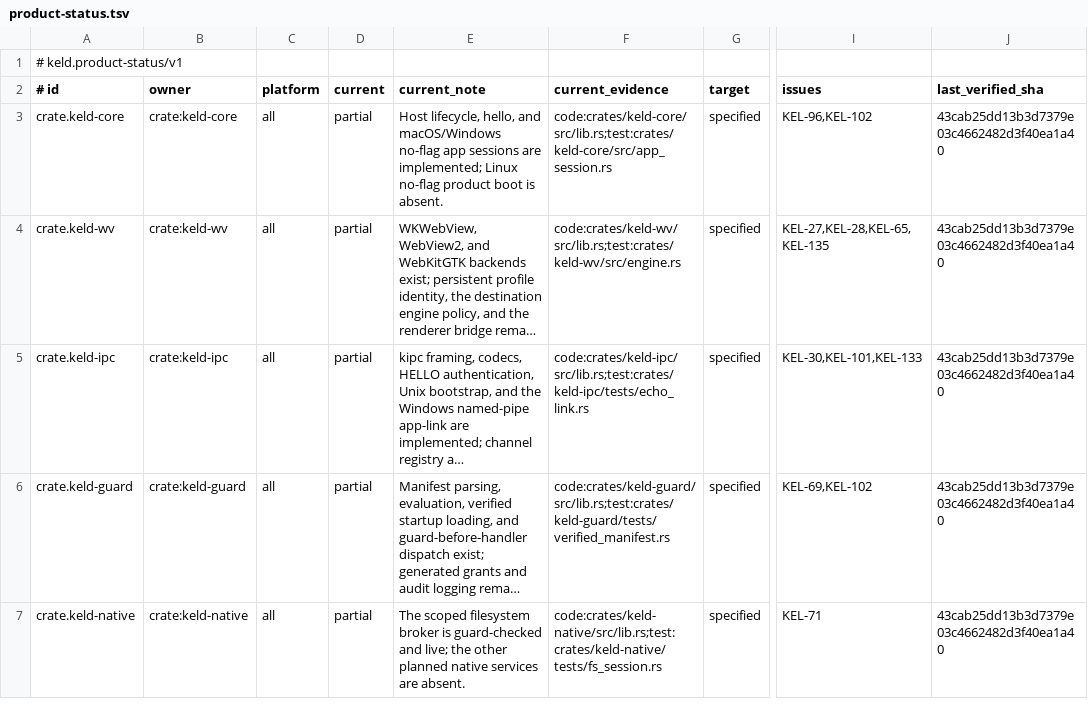
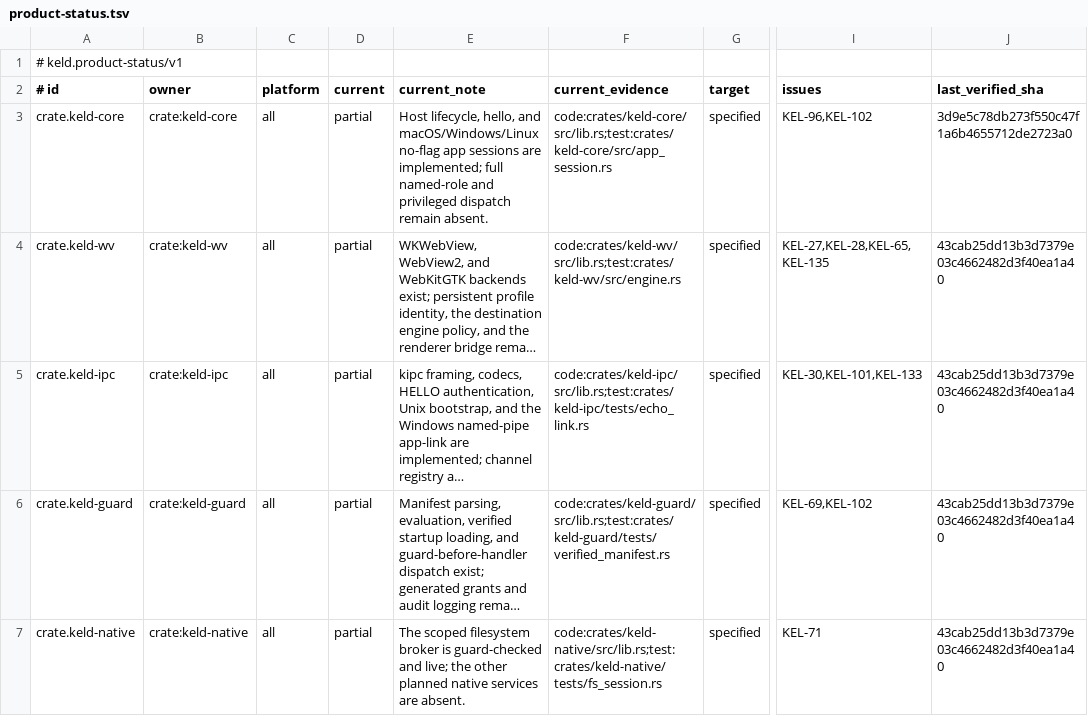
Before and after one commit to gyldlab/keld, a TSV file: docs/engineering/product-status.tsv, drawn as a sheet; only a part is shown, gaps mark what is left out; long unchanged cells end in …; the diff covers the shown part only; the diff names each change by its address in the sheet, - before the commit and + after, or states it on an @@ line.

Commit message:
feat(linux): wire no-flag host sessions (#145)
* feat(linux): wire no-flag host sessions

* feat(linux): contain no-flag Bun roles

* docs(linux): mark no-flag strict product live

* test(native): accept fail-fast hostile close

* test(linux): serialize no-flag GUI rows

* fix(linux): reject unproved runtime architectures

* docs(linux): seal x86 runtime admission

* fix(core): scope Linux write import

* ci(linux): run no-flag host under Xvfb

* test(ipc): accept fail-fast hostile close

```diff
--- a/docs/engineering/product-status.tsv
+++ b/docs/engineering/product-status.tsv
-E3 (current_note): …hello, and macOS/Windows no-flag app sessions are implemented; Linux no-flag product boot is absent.
+E3 (current_note): …hello, and macOS/Windows/Linux no-flag app sessions are implemented; full named-role and privileged dispatch remain absent.
-J3 (last_verified_sha): 43cab25dd13b3d7379e03c4662482d3f40ea1a40
+J3 (last_verified_sha): 3d9e5c78db273f550c47f1a6b4655712de2723a0
```
Also changed, not shown: 18 edited cells elsewhere in this file, 30 other files.
